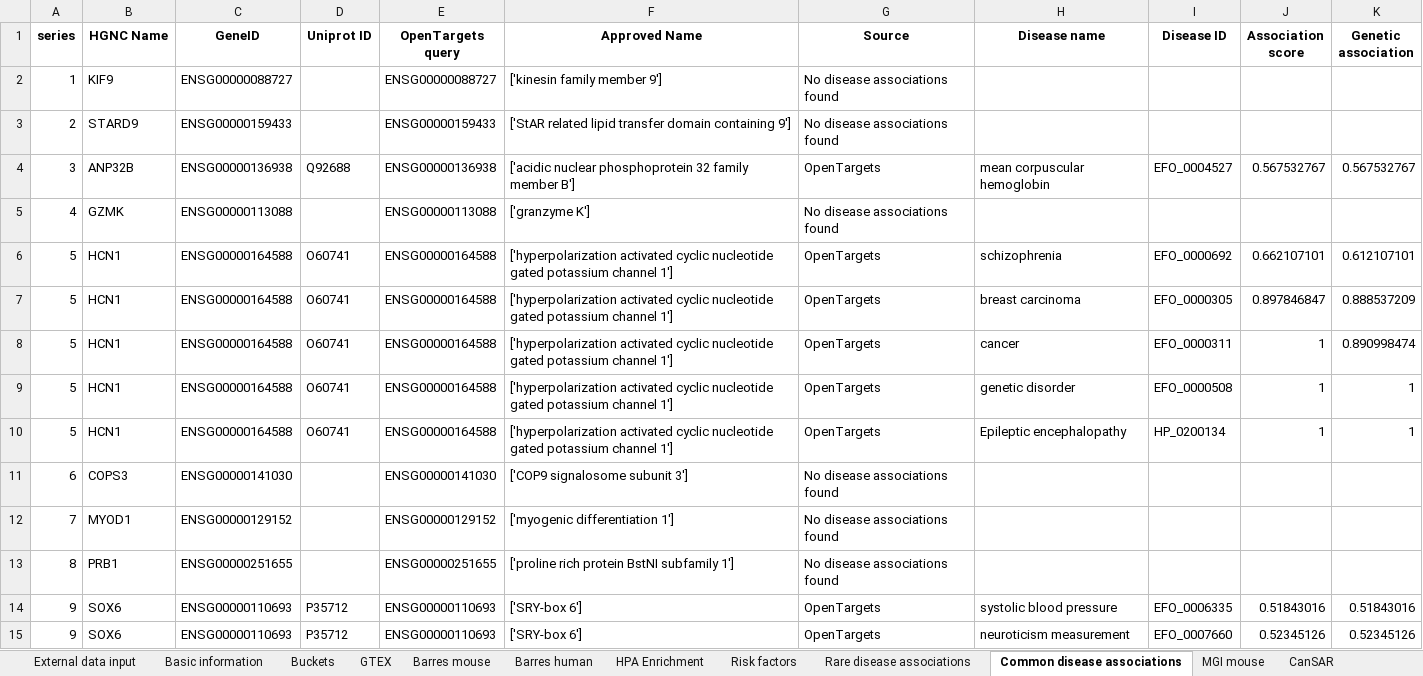
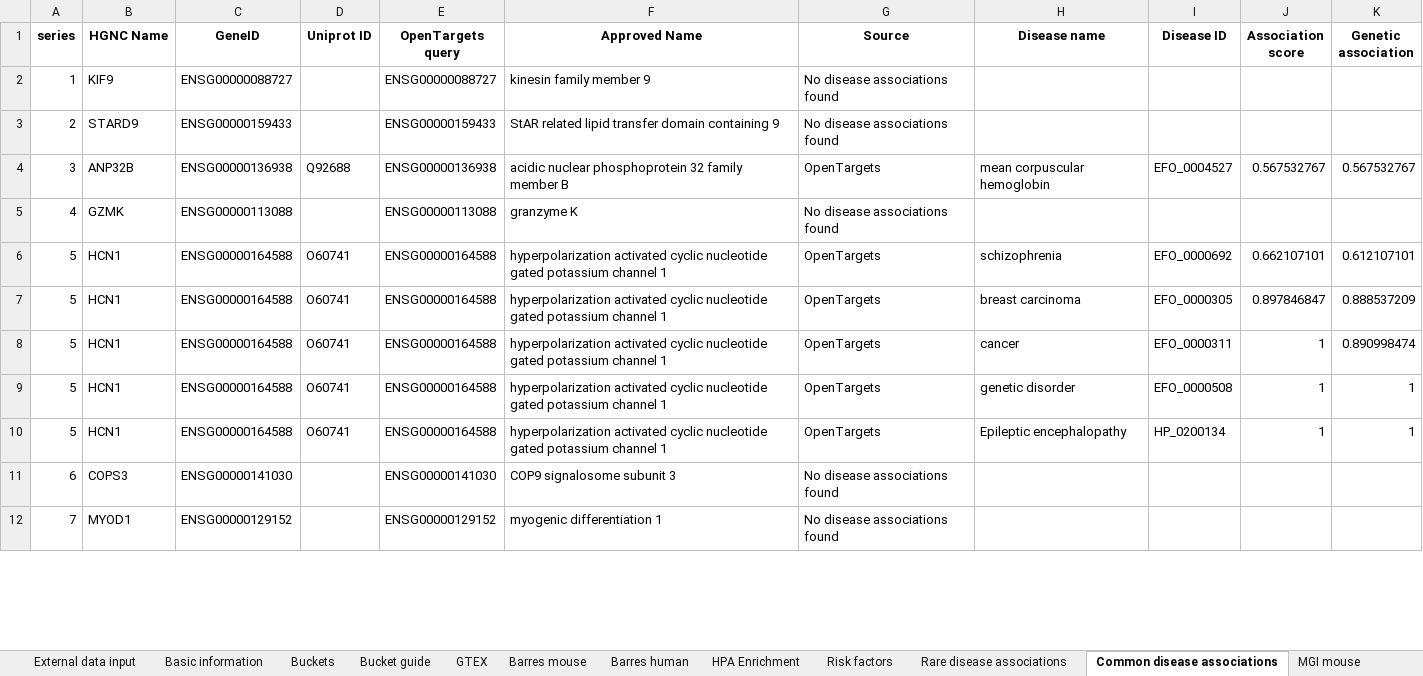
Before and after one commit to NeilPearson-Lilly/TractaViewer, an Excel workbook: Example_output/sample_output_druggability.xlsx, sheet Common disease associations, drawn as a sheet; only a part is shown; values as stored, in another font and other column widths than the file's, no borders; the diff covers the shown part only; the diff names each change by its address in the sheet, - before the commit and + after, or states it on an @@ line.

```diff
--- a/Example_output/sample_output_druggability.xlsx (sheet Common disease associations)
+++ b/Example_output/sample_output_druggability.xlsx (sheet Common disease associations)
+sheet tab: Bucket guide
-F2 (Approved Name): ['kinesin family member 9']
+F2 (Approved Name): kinesin family member 9
-F3 (Approved Name): ['StAR related lipid transfer domain containing 9']
+F3 (Approved Name): StAR related lipid transfer domain containing 9
-F4 (Approved Name): ['acidic nuclear phosphoprotein 32 family member B']
+F4 (Approved Name): acidic nuclear phosphoprotein 32 family member B
-F5 (Approved Name): ['granzyme K']
+F5 (Approved Name): granzyme K
-F6:F10 (Approved Name): ['hyperpolarization activated cyclic nucleotide gated potassium channel 1']
+F6:F10 (Approved Name): hyperpolarization activated cyclic nucleotide gated potassium channel 1
-F11 (Approved Name): ['COP9 signalosome subunit 3']
+F11 (Approved Name): COP9 signalosome subunit 3
-F12 (Approved Name): ['myogenic differentiation 1']
+F12 (Approved Name): myogenic differentiation 1
-row 13: 8 | PRB1 | ENSG00000251655 |  | ENSG00000251655 | ['proline rich protein BstNI subfamily 1'] | No disease associations found
-row 14: 9 | SOX6 | ENSG00000110693 | P35712 | ENSG00000110693 | ['SRY-box 6'] | OpenTargets | systolic blood pressure | EFO_0006335 | 0.51843016 | 0.51843016
-row 15: 9 | SOX6 | ENSG00000110693 | P35712 | ENSG00000110693 | ['SRY-box 6'] | OpenTargets | neuroticism measurement | EFO_0007660 | 0.52345126 | 0.52345126
```
Also changed, not shown: 5 removed rows and 12 edited cells elsewhere in this sheet, sheet Existing drugs, sheet GWAS, sheet GTEX, sheet MGI mouse, sheet Rare disease associations, sheet Protein structures, 13 more sheets, Data/Data manifest.xlsx, 21 other files.
